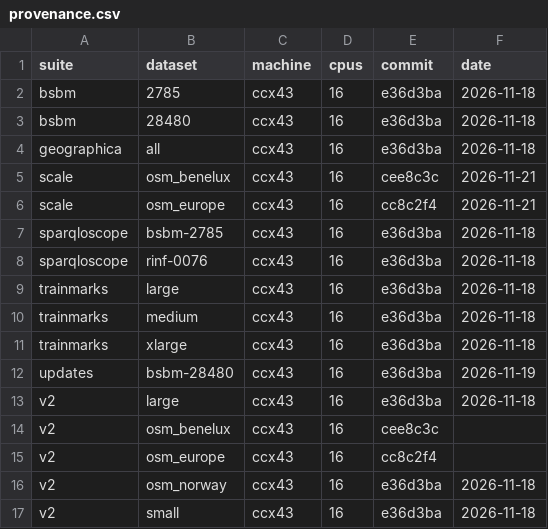
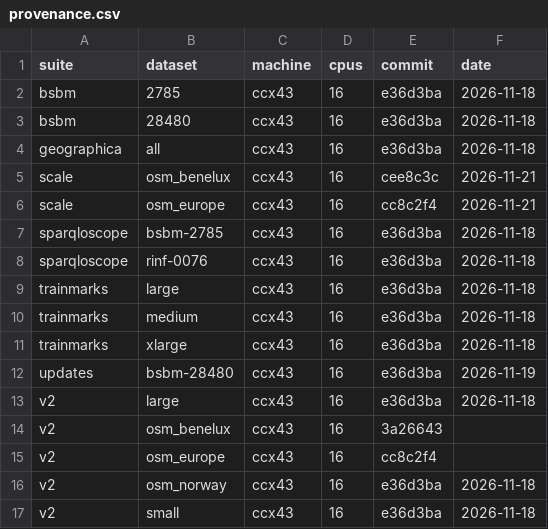
Before and after one commit to Matdata-eu/tripletrail-bench, a CSV file: bench/v2/results/dashboard/provenance.csv, drawn as a sheet.

```diff
--- a/bench/v2/results/dashboard/provenance.csv
+++ b/bench/v2/results/dashboard/provenance.csv
@@ -13,3 +13,3 @@ updates,bsbm-28480,ccx43,16,e36d3ba,2026-11-19
 v2,large,ccx43,16,e36d3ba,2026-11-18
-v2,osm_benelux,ccx43,16,cee8c3c,
+v2,osm_benelux,ccx43,16,3a26643,
 v2,osm_europe,ccx43,16,cc8c2f4,
```
Also changed, not shown: bench/v2/results/dashboard/spatial_load.csv, bench/v2/results/dashboard/spatial_queries.csv, 18 other files.
